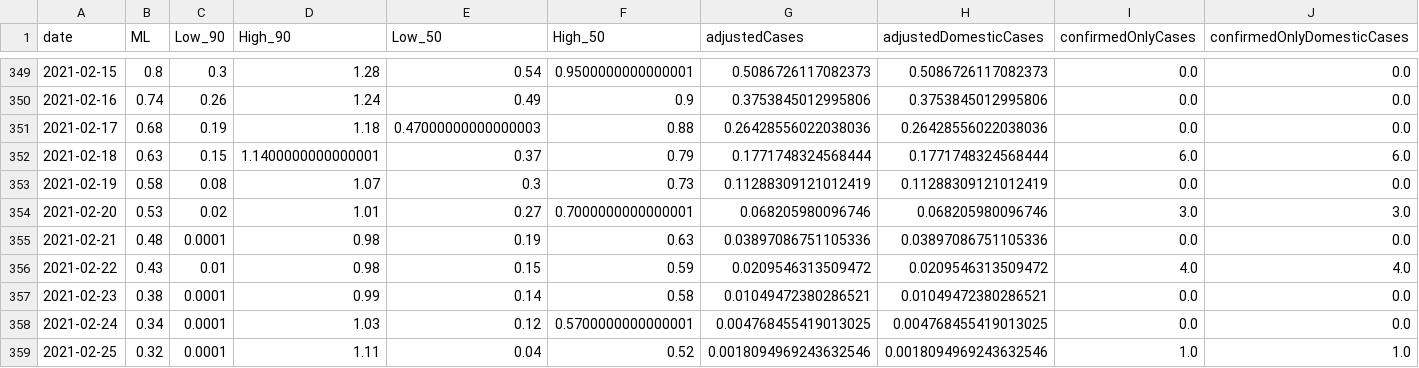
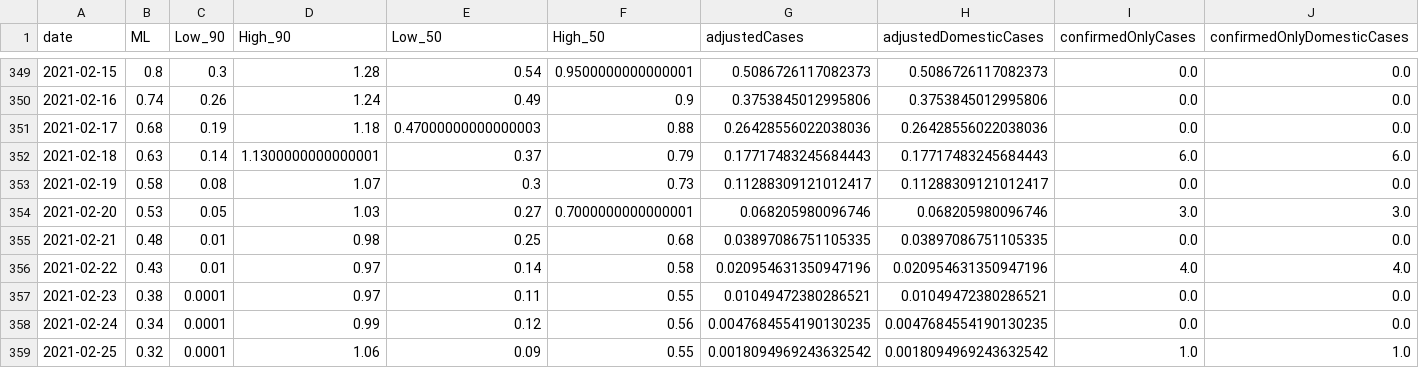
Before and after one commit to drxyzw/WuhanCoronavirus-Malaysia, a CSV file: Rt/data/Perlis.csv, drawn as a sheet; only a part is shown, gaps mark what is left out; the diff covers the shown part only.

```diff
--- a/Rt/data/Perlis.csv
+++ b/Rt/data/Perlis.csv
@@ -351,9 +351,9 @@ date,ML,Low_90,High_90,Low_50,High_50,adjustedCases,adjustedDomesticCases,confir
 2021-02-17,0.68,0.19,1.18,0.47000000000000003,0.88,0.26428556022038036,0.26428556022038036,0.0,0.0
-2021-02-18,0.63,0.15,1.1400000000000001,0.37,0.79,0.1771748324568444,0.1771748324568444,6.0,6.0
-2021-02-19,0.58,0.08,1.07,0.3,0.73,0.11288309121012419,0.11288309121012419,0.0,0.0
-2021-02-20,0.53,0.02,1.01,0.27,0.7000000000000001,0.068205980096746,0.068205980096746,3.0,3.0
-2021-02-21,0.48,0.0001,0.98,0.19,0.63,0.03897086751105336,0.03897086751105336,0.0,0.0
-2021-02-22,0.43,0.01,0.98,0.15,0.59,0.0209546313509472,0.0209546313509472,4.0,4.0
-2021-02-23,0.38,0.0001,0.99,0.14,0.58,0.01049472380286521,0.01049472380286521,0.0,0.0
-2021-02-24,0.34,0.0001,1.03,0.12,0.5700000000000001,0.004768455419013025,0.004768455419013025,0.0,0.0
-2021-02-25,0.32,0.0001,1.11,0.04,0.52,0.0018094969243632546,0.0018094969243632546,1.0,1.0
+2021-02-18,0.63,0.14,1.1300000000000001,0.37,0.79,0.17717483245684443,0.17717483245684443,6.0,6.0
+2021-02-19,0.58,0.08,1.07,0.3,0.73,0.11288309121012417,0.11288309121012417,0.0,0.0
+2021-02-20,0.53,0.05,1.03,0.27,0.7000000000000001,0.068205980096746,0.068205980096746,3.0,3.0
+2021-02-21,0.48,0.01,0.98,0.25,0.68,0.03897086751105335,0.03897086751105335,0.0,0.0
+2021-02-22,0.43,0.01,0.97,0.14,0.58,0.020954631350947196,0.020954631350947196,4.0,4.0
+2021-02-23,0.38,0.0001,0.97,0.11,0.55,0.01049472380286521,0.01049472380286521,0.0,0.0
+2021-02-24,0.34,0.0001,0.99,0.12,0.56,0.0047684554190130235,0.0047684554190130235,0.0,0.0
+2021-02-25,0.32,0.0001,1.06,0.09,0.55,0.0018094969243632542,0.0018094969243632542,1.0,1.0
```
Also changed, not shown: 59 edited cells elsewhere in this file, Rt/data/Johor.csv, Rt/data/Kelantan.csv, 14 other files.
